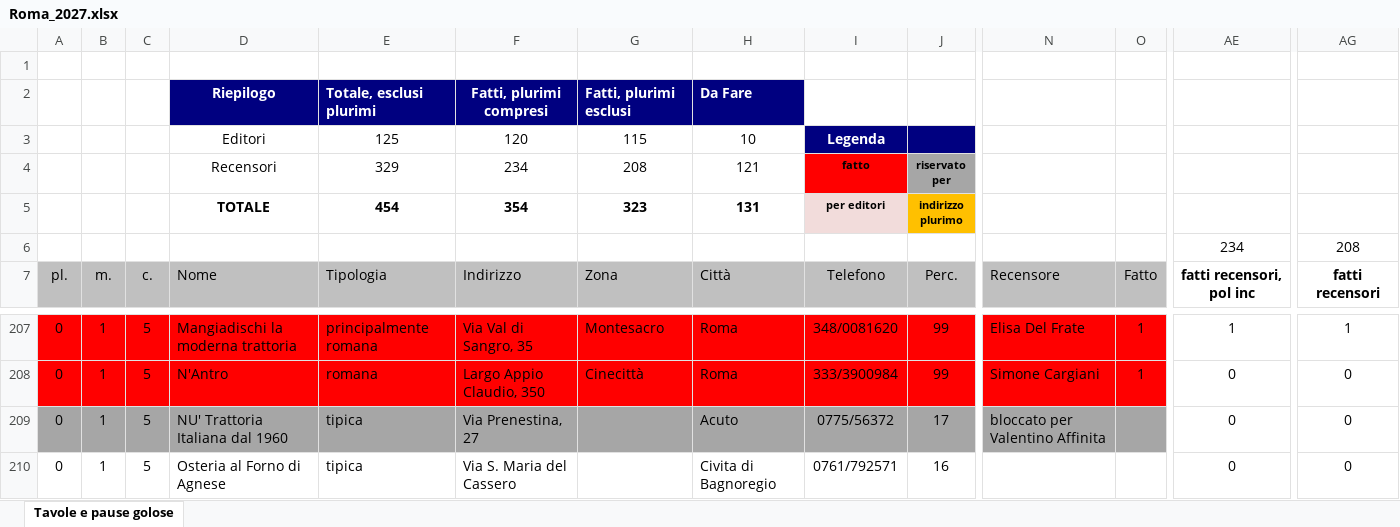
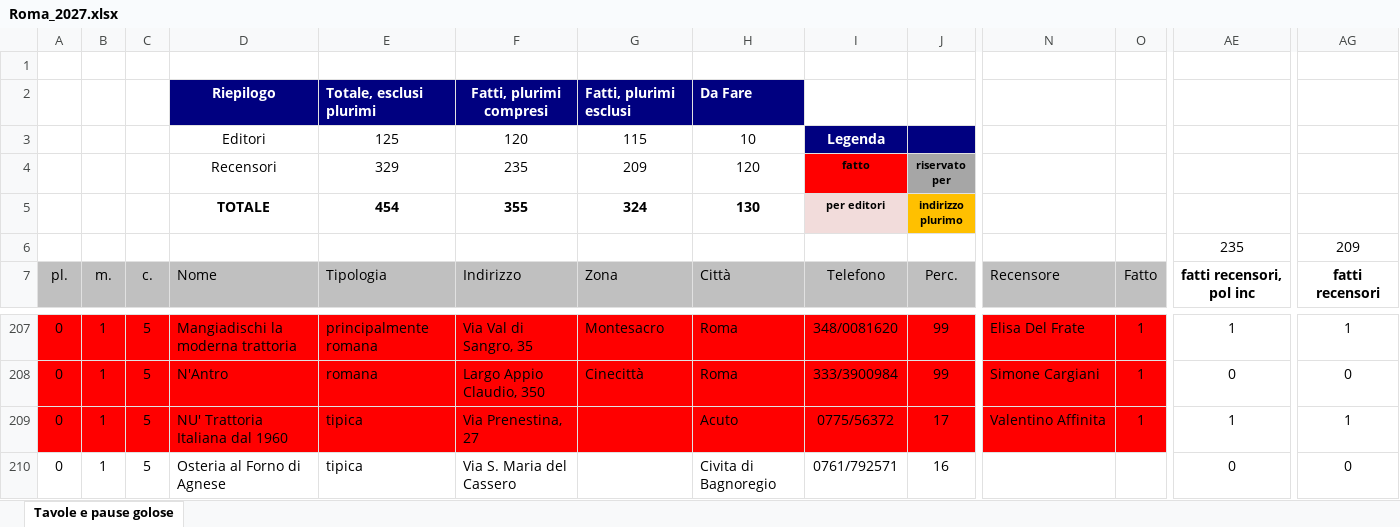
Before and after one commit to pecoraneraeditore/mappa-ristoranti, an Excel workbook: Roma_2027.xlsx, sheet Tavole e pause golose, drawn as a sheet; only a part is shown, gaps mark what is left out; values as stored, in another font and other column widths than the file's, no borders; the diff covers the shown part only; the diff names each change by its address in the sheet, - before the commit and + after, or states it on an @@ line.

```diff
--- a/Roma_2027.xlsx (sheet Tavole e pause golose)
+++ b/Roma_2027.xlsx (sheet Tavole e pause golose)
-F4: 234
+F4: 235
-G4: 208
+G4: 209
-H4: 121
+H4: 120
-F5: 354
+F5: 355
-G5: 323
+G5: 324
-H5: 131
+H5: 130
-AE6: 234
+AE6: 235
-AG6: 208
+AG6: 209
-A209:O209 fill: #A6A6A6
+A209:O209 fill: #FF0000
-N209: bloccato per Valentino Affinita
+N209: Valentino Affinita
-O209: (empty)
+O209: 1
-AE209: 0
+AE209: 1
-AG209: 0
+AG209: 1
```
Also changed, not shown: cell formats elsewhere in this sheet, 3 other files.
